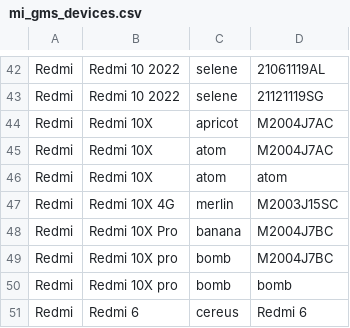
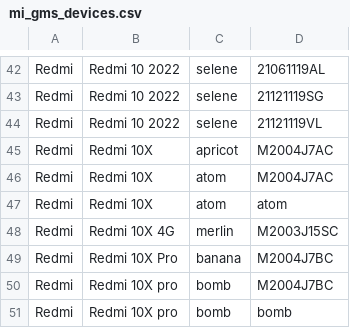
Before and after one commit to wuxianlin/get_android_data, a CSV file: data/mi_gms_devices.csv, drawn as a sheet; only a part is shown, gaps mark what is left out; the shorter side is filled out with more unchanged rows; the diff names each change by its address in the sheet, - before the commit and + after, or states it on an @@ line.

```diff
--- a/data/mi_gms_devices.csv
+++ b/data/mi_gms_devices.csv
+row 44: Redmi | Redmi 10 2022 | selene | 21121119VL
```
